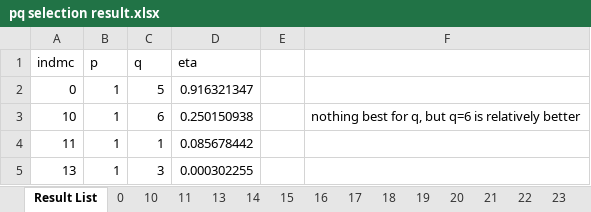
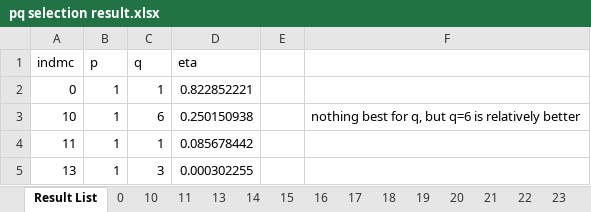
Before and after one commit to jayjeo/public, an Excel workbook: LaborShortage/pq selection result.xlsx, sheet Result List, drawn as a sheet; only a part is shown; values as stored, in another font and other column widths than the file's, no borders; conditional formats not drawn; the diff names each change by its address in the sheet, - before the commit and + after, or states it on an @@ line.

```diff
--- a/LaborShortage/pq selection result.xlsx (sheet Result List)
+++ b/LaborShortage/pq selection result.xlsx (sheet Result List)
-C2 (q): 5
+C2 (q): 1
-D2 (eta): 0.916321347
+D2 (eta): 0.822852221
```
Also changed, not shown: sheet 0, charts or pictures, 1 other file.
